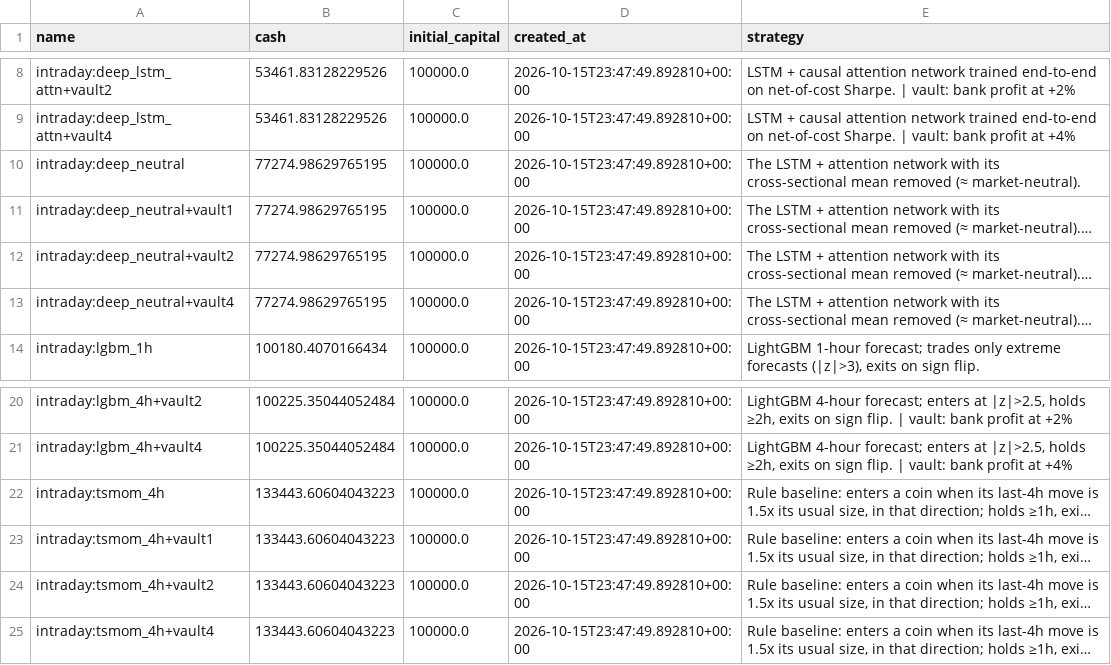
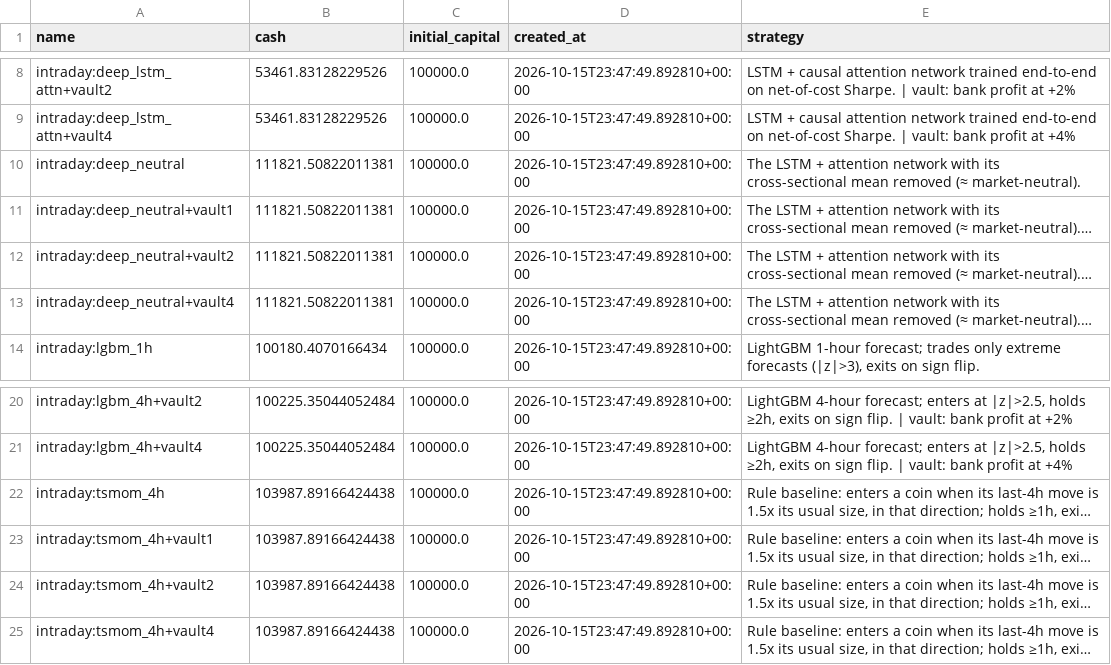
Before and after one commit to mazer12-afk/tradinglab, a CSV file: csv/intraday_accounts.csv, drawn as a sheet; only a part is shown, gaps mark what is left out; long unchanged cells end in …; the diff names each change by its address in the sheet, - before the commit and + after, or states it on an @@ line.

Commit message:
experiment vault-2w: shift 20261017T2001 shift-done (restarts intraday=0 daily=0)

```diff
--- a/csv/intraday_accounts.csv
+++ b/csv/intraday_accounts.csv
-B10:B13 (cash): 77274.98629765195
+B10:B13 (cash): 111821.50822011381
-B22:B25 (cash): 133443.60604043223
+B22:B25 (cash): 103987.89166424438
```
Also changed, not shown: 11 other files.
